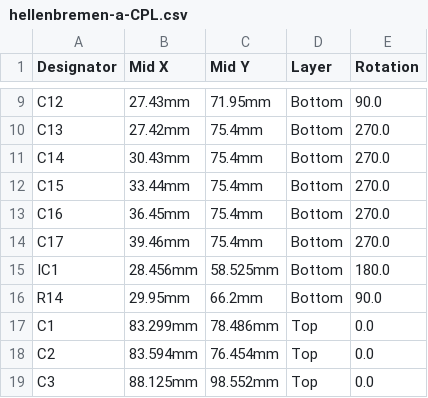
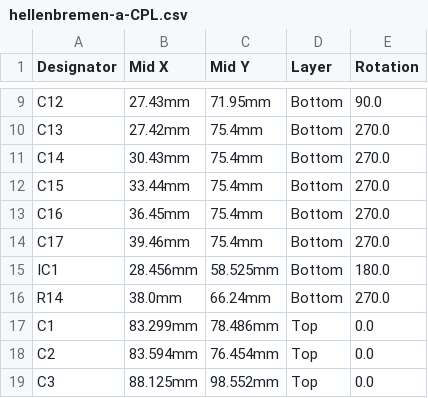
Before and after one commit to P4ulBr4ndt/hellen-bremen, a CSV file: boards/hellenbremen-a/board/hellenbremen-a-CPL.csv, drawn as a sheet; only a part is shown, gaps mark what is left out.

```diff
--- a/boards/hellenbremen-a/board/hellenbremen-a-CPL.csv
+++ b/boards/hellenbremen-a/board/hellenbremen-a-CPL.csv
@@ -15,3 +15,3 @@ C17,39.46mm,75.4mm,Bottom,270.0
 IC1,28.456mm,58.525mm,Bottom,180.0
-R14,29.95mm,66.2mm,Bottom,90.0
+R14,38.0mm,66.24mm,Bottom,270.0
 C1,83.299mm,78.486mm,Top,0.0
```
Also changed, not shown: boards/hellenbremen-a/board/misc/hellenbremen-a-BOM.csv, boards/hellenbremen-a/frame/bremen-BOM.csv, 32 other files.
